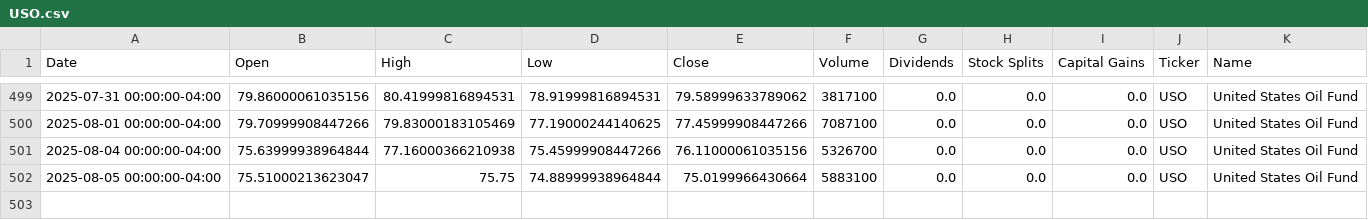
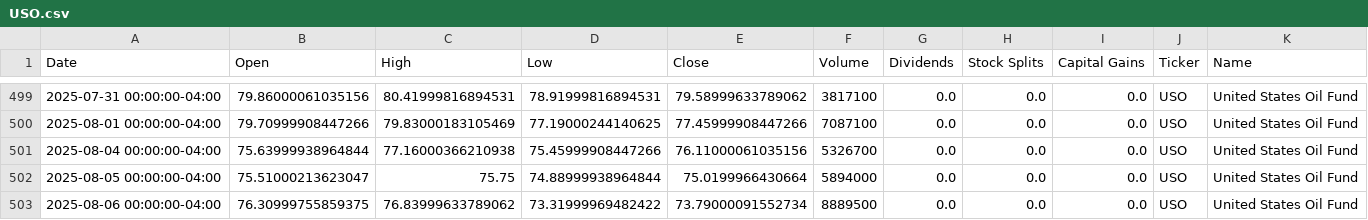
Before and after one commit to dylanmcd0/energy-analysis, a CSV file: data/financial/yfinance/USO.csv, drawn as a sheet; only a part is shown, gaps mark what is left out.

```diff
--- a/data/financial/yfinance/USO.csv
+++ b/data/financial/yfinance/USO.csv
@@ -501,2 +501,3 @@ Date,Open,High,Low,Close,Volume,Dividends,Stock Splits,Capital Gains,Ticker,Name
 2025-08-04 00:00:00-04:00,75.63999938964844,77.16000366210938,75.45999908447266,76.11000061035156,5326700,0.0,0.0,0.0,USO,United States Oil Fund
-2025-08-05 00:00:00-04:00,75.51000213623047,75.75,74.88999938964844,75.0199966430664,5883100,0.0,0.0,0.0,USO,United States Oil Fund
+2025-08-05 00:00:00-04:00,75.51000213623047,75.75,74.88999938964844,75.0199966430664,5894000,0.0,0.0,0.0,USO,United States Oil Fund
+2025-08-06 00:00:00-04:00,76.30999755859375,76.83999633789062,73.31999969482422,73.79000091552734,8889500,0.0,0.0,0.0,USO,United States Oil Fund
```
Also changed, not shown: data/financial/yfinance/BKR.csv, data/financial/yfinance/CVX.csv, 18 other files.
